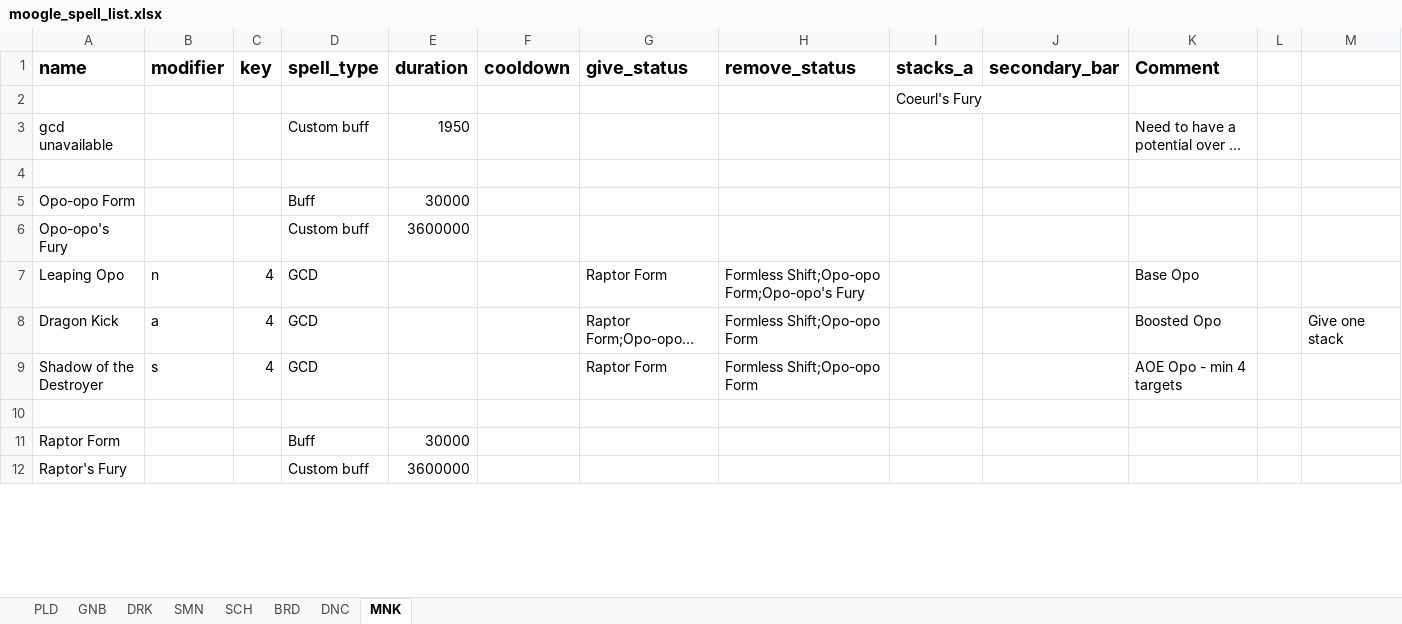
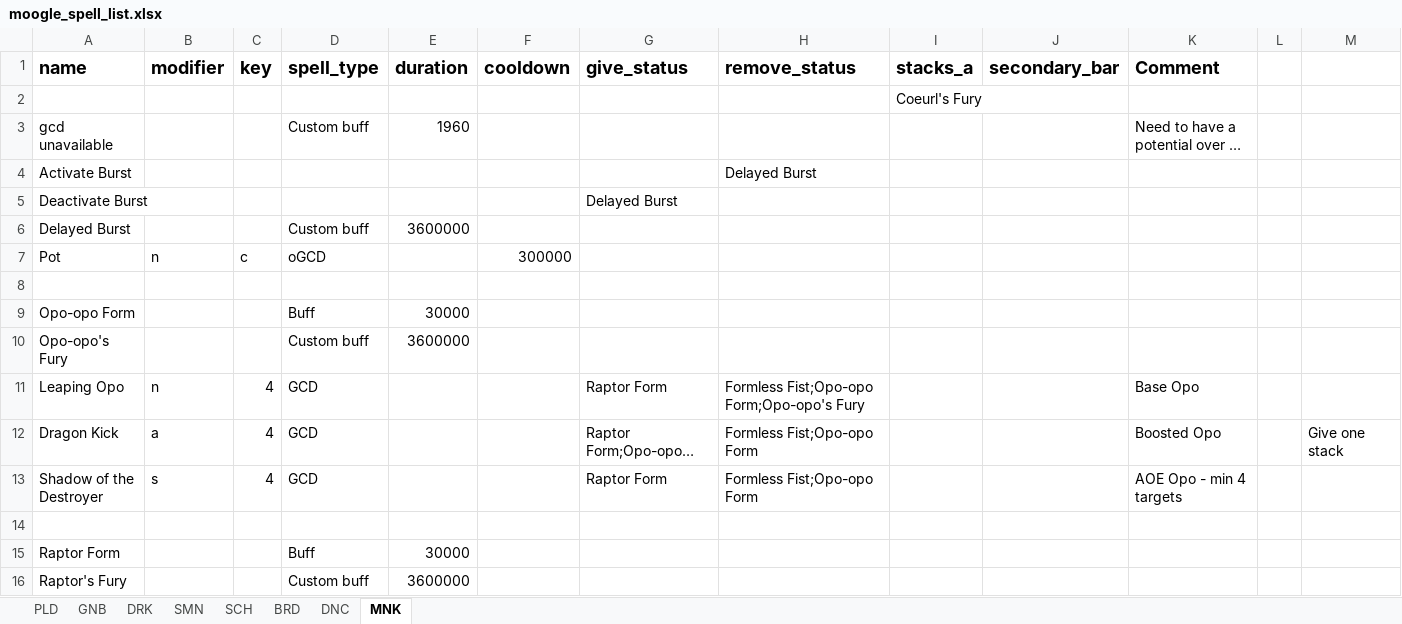
Before and after one commit to powy/lavender-moogle, an Excel workbook: lavender_moogle/moogle_spell_list.xlsx, sheet MNK, drawn as a sheet; only a part is shown; long unchanged cells end in …; values as stored, in another font and other column widths than the file's, no borders; addresses are those after the commit; rows hold the shown columns only; the diff covers the shown part only; the diff names each change by its address in the sheet, - before the commit and + after, or states it on an @@ line.

Commit message:
Add manual Nadi choices and delayed-burst controls
Support forced lunar or solar actions and use delayed-burst status across job rotations.

```diff
--- a/lavender_moogle/moogle_spell_list.xlsx (sheet MNK)
+++ b/lavender_moogle/moogle_spell_list.xlsx (sheet MNK)
-E3 (duration): 1950
+E3 (duration): 1960
+row 4: Activate Burst |  |  |  |  |  |  | Delayed Burst
+row 5: Deactivate Burst |  |  |  |  |  | Delayed Burst
+row 6: Delayed Burst |  |  | Custom buff | 3600000
+row 7: Pot | n | c | oGCD |  | 300000
-H11 (remove_status): Formless Shift;Opo-opo Form;Opo-opo's Fury
+H11 (remove_status): Formless Fist;Opo-opo Form;Opo-opo's Fury
-H12:H13 (remove_status): Formless Shift;Opo-opo Form
+H12:H13 (remove_status): Formless Fist;Opo-opo Form
```
Also changed, not shown: 2 added rows and 29 edited cells elsewhere in this sheet, sheet DNC, sheet SMN, sheet PLD, sheet BRD, sheet SCH, sheet DRK, 1 more sheet, 10 other files.
